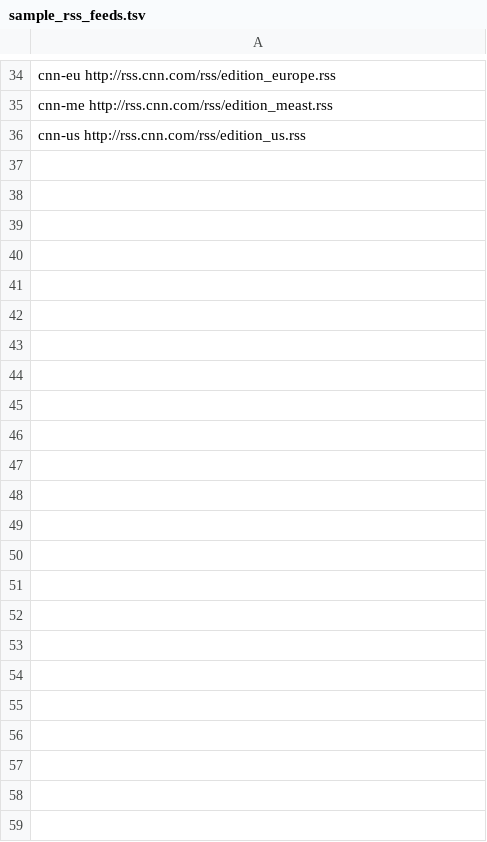
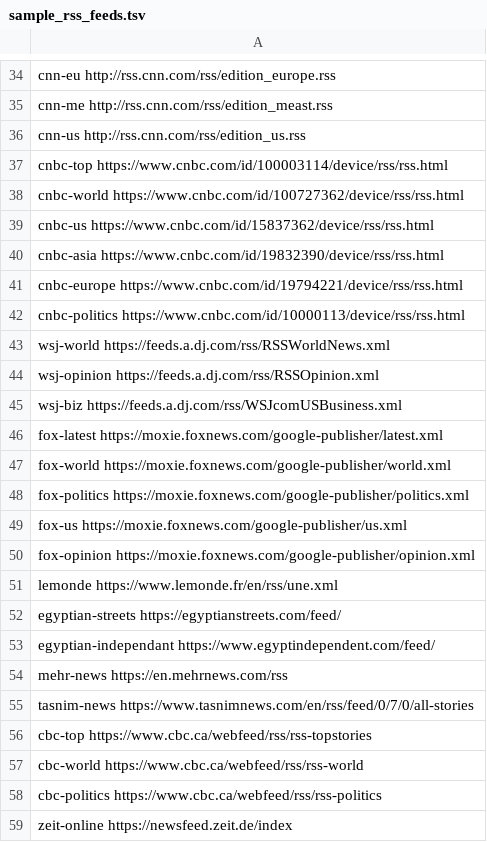
Before and after one commit to CodeAKrome/Pheme-News, a TSV file: config/sample_rss_feeds.tsv, drawn as a sheet; only a part is shown, gaps mark what is left out; the diff names each change by its address in the sheet, - before the commit and + after, or states it on an @@ line.

```diff
--- a/config/sample_rss_feeds.tsv
+++ b/config/sample_rss_feeds.tsv
+row 37: cnbc-top https://www.cnbc.com/id/100003114/device/rss/rss.html
+row 38: cnbc-world https://www.cnbc.com/id/100727362/device/rss/rss.html
+row 39: cnbc-us https://www.cnbc.com/id/15837362/device/rss/rss.html
+row 40: cnbc-asia https://www.cnbc.com/id/19832390/device/rss/rss.html
+row 41: cnbc-europe https://www.cnbc.com/id/19794221/device/rss/rss.html
+row 42: cnbc-politics https://www.cnbc.com/id/10000113/device/rss/rss.html
+row 43: wsj-world https://feeds.a.dj.com/rss/RSSWorldNews.xml
+row 44: wsj-opinion https://feeds.a.dj.com/rss/RSSOpinion.xml
+row 45: wsj-biz https://feeds.a.dj.com/rss/WSJcomUSBusiness.xml
+row 46: fox-latest https://moxie.foxnews.com/google-publisher/latest.xml
+row 47: fox-world https://moxie.foxnews.com/google-publisher/world.xml
+row 48: fox-politics https://moxie.foxnews.com/google-publisher/politics.xml
+row 49: fox-us https://moxie.foxnews.com/google-publisher/us.xml
+row 50: fox-opinion https://moxie.foxnews.com/google-publisher/opinion.xml
+row 51: lemonde https://www.lemonde.fr/en/rss/une.xml
+row 52: egyptian-streets https://egyptianstreets.com/feed/
+row 53: egyptian-independant https://www.egyptindependent.com/feed/
+row 54: mehr-news https://en.mehrnews.com/rss
+row 55: tasnim-news https://www.tasnimnews.com/en/rss/feed/0/7/0/all-stories
+row 56: cbc-top https://www.cbc.ca/webfeed/rss/rss-topstories
+row 57: cbc-world https://www.cbc.ca/webfeed/rss/rss-world
+row 58: cbc-politics https://www.cbc.ca/webfeed/rss/rss-politics
+row 59: zeit-online https://newsfeed.zeit.de/index
```
Also changed, not shown: 5 other files.
